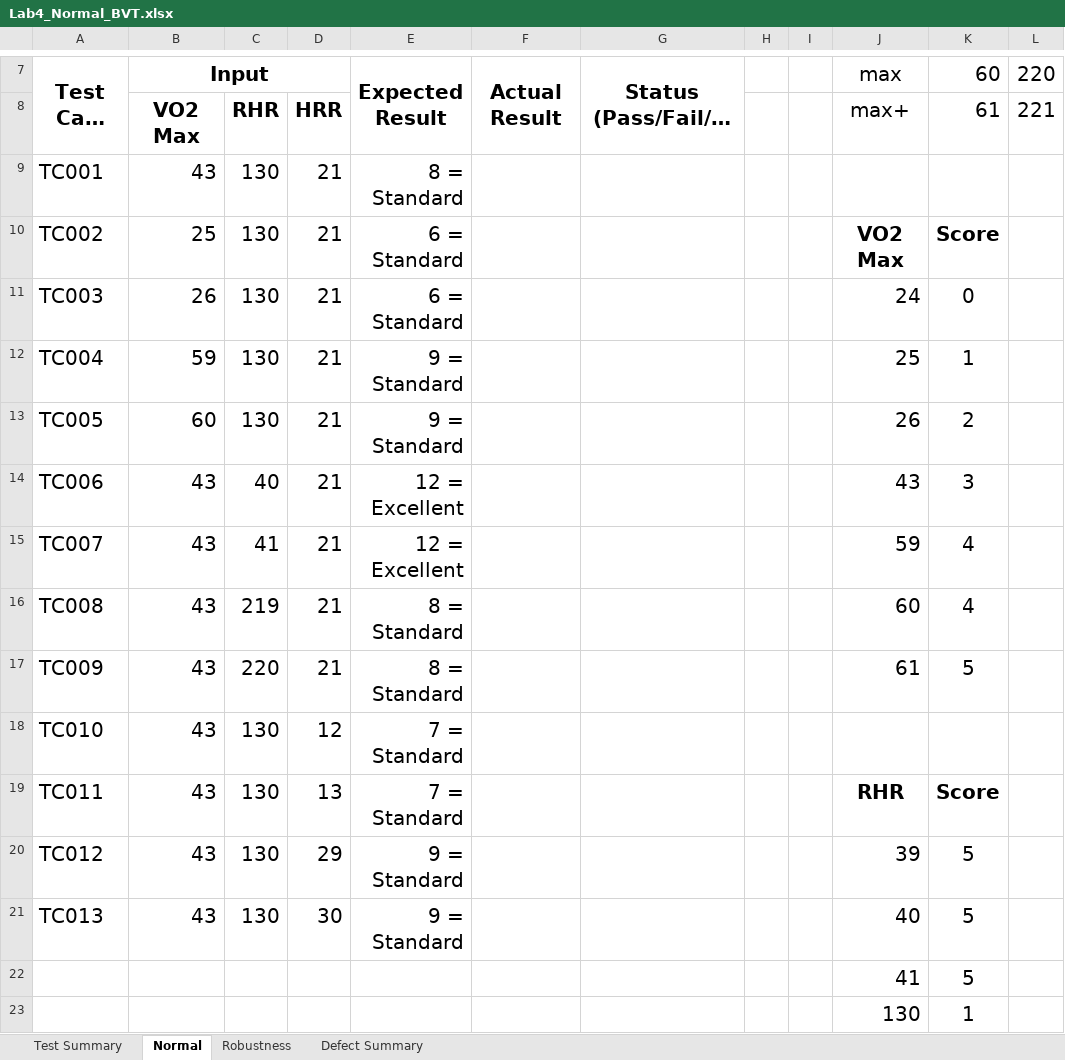
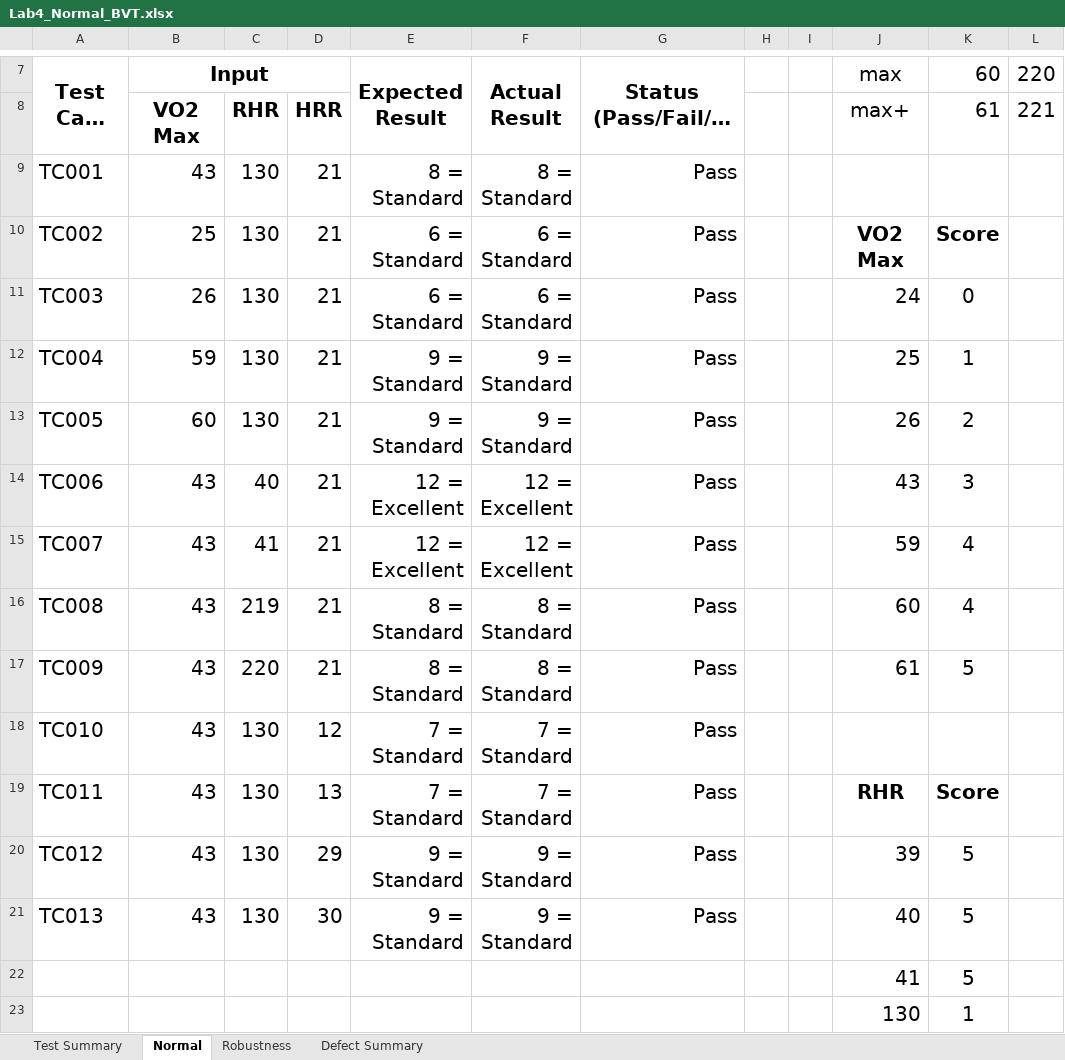
Before and after one commit to kaokao31/Sqa_lab04, an Excel workbook: Test_Cases/Lab4_Normal_BVT.xlsx, sheet Normal, drawn as a sheet; only a part is shown, gaps mark what is left out; long unchanged cells end in …; values as stored, in another font and other column widths than the file's, no borders; charts and pictures not drawn; the diff names each change by its address in the sheet, - before the commit and + after, or states it on an @@ line.

```diff
--- a/Test_Cases/Lab4_Normal_BVT.xlsx (sheet Normal)
+++ b/Test_Cases/Lab4_Normal_BVT.xlsx (sheet Normal)
-F9: (empty)
+F9: 8 = Standard
-G9:G21: (empty)
+G9:G21: Pass
-F10:F11: (empty)
+F10:F11: 6 = Standard
-F12:F13: (empty)
+F12:F13: 9 = Standard
-F14:F15: (empty)
+F14:F15: 12 = Excellent
-F16:F17: (empty)
+F16:F17: 8 = Standard
-F18:F19: (empty)
+F18:F19: 7 = Standard
-F20:F21: (empty)
+F20:F21: 9 = Standard
```
Also changed, not shown: sheet Test Summary, 20 other files.
